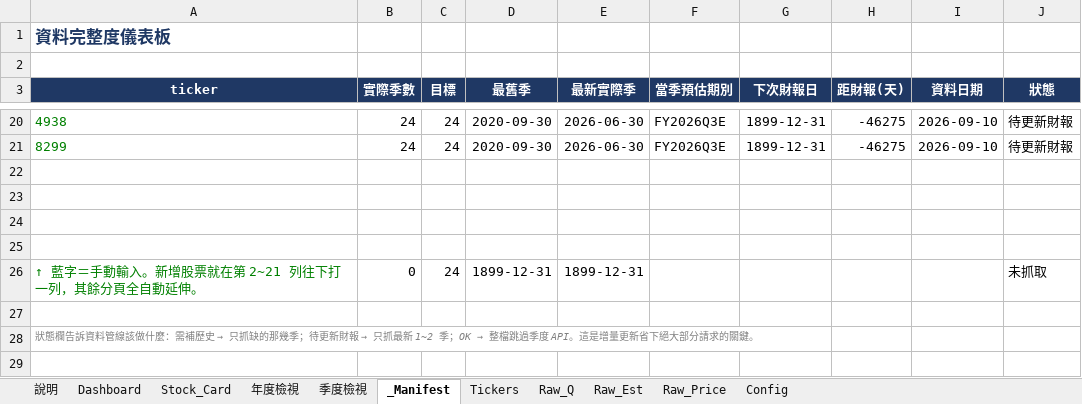
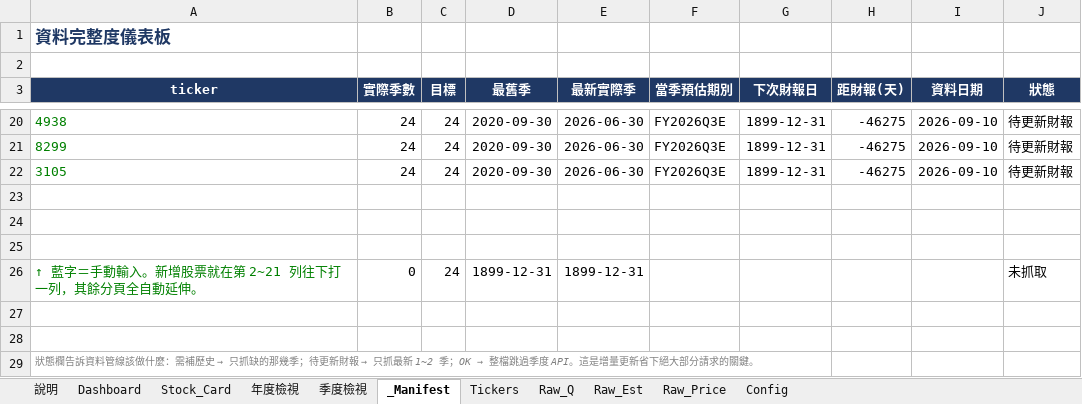
Before and after one commit to Kira11-ja/TWstocktrack, an Excel workbook: 台股觀察表.xlsx, sheet _Manifest, drawn as a sheet; only a part is shown, gaps mark what is left out; values as stored, in another font and other column widths than the file's, no borders; conditional formats not drawn; the diff names each change by its address in the sheet, - before the commit and + after, or states it on an @@ line.

```diff
--- a/台股觀察表.xlsx (sheet _Manifest)
+++ b/台股觀察表.xlsx (sheet _Manifest)
-row 22: (empty)
+row 22: 3105 | 24 | 24 | 2020-09-30 | 2026-06-30 | FY2026Q3E | 1899-12-31 | -46275 | 2026-09-10 | 待更新財報
+row 27: (empty)
```
Also changed, not shown: sheet Raw_Q, sheet Dashboard, sheet Tickers, sheet Raw_Est, sheet Raw_Price, 4 other files.
